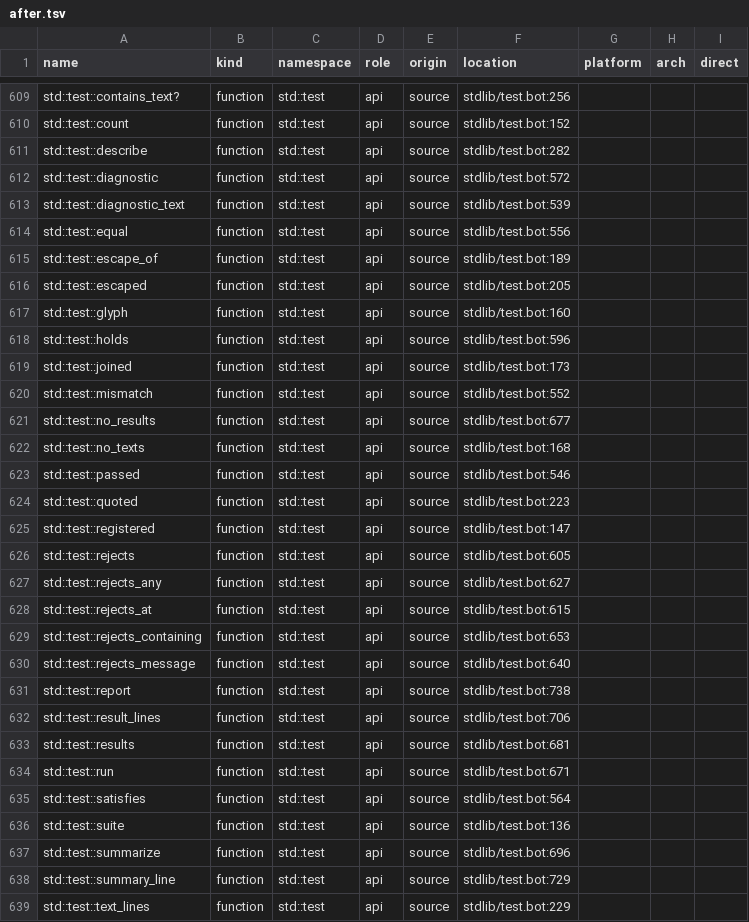
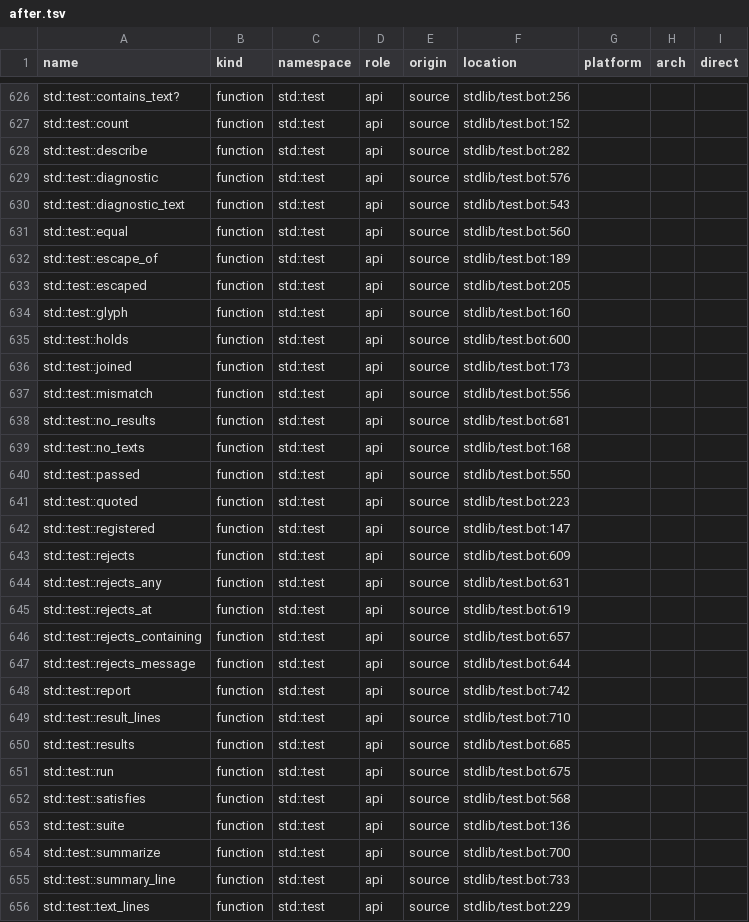
Before and after one commit to mwagner-webdev/botlish, a TSV file: audit/stdlib-census/after.tsv, drawn as a sheet; only a part is shown, gaps mark what is left out; the diff covers the shown part only.

```diff
--- a/audit/stdlib-census/after.tsv
+++ b/audit/stdlib-census/after.tsv
@@ -611,5 +628,5 @@ std::test::count	function	std::test	api	source	stdlib/test.bot:152
 std::test::describe	function	std::test	api	source	stdlib/test.bot:282			
-std::test::diagnostic	function	std::test	api	source	stdlib/test.bot:572			
-std::test::diagnostic_text	function	std::test	api	source	stdlib/test.bot:539			
-std::test::equal	function	std::test	api	source	stdlib/test.bot:556			
+std::test::diagnostic	function	std::test	api	source	stdlib/test.bot:576			
+std::test::diagnostic_text	function	std::test	api	source	stdlib/test.bot:543			
+std::test::equal	function	std::test	api	source	stdlib/test.bot:560			
 std::test::escape_of	function	std::test	api	source	stdlib/test.bot:189			
@@ -617,23 +634,23 @@ std::test::escaped	function	std::test	api	source	stdlib/test.bot:205
 std::test::glyph	function	std::test	api	source	stdlib/test.bot:160			
-std::test::holds	function	std::test	api	source	stdlib/test.bot:596			
+std::test::holds	function	std::test	api	source	stdlib/test.bot:600			
 std::test::joined	function	std::test	api	source	stdlib/test.bot:173			
-std::test::mismatch	function	std::test	api	source	stdlib/test.bot:552			
-std::test::no_results	function	std::test	api	source	stdlib/test.bot:677			
+std::test::mismatch	function	std::test	api	source	stdlib/test.bot:556			
+std::test::no_results	function	std::test	api	source	stdlib/test.bot:681			
 std::test::no_texts	function	std::test	api	source	stdlib/test.bot:168			
-std::test::passed	function	std::test	api	source	stdlib/test.bot:546			
+std::test::passed	function	std::test	api	source	stdlib/test.bot:550			
 std::test::quoted	function	std::test	api	source	stdlib/test.bot:223			
 std::test::registered	function	std::test	api	source	stdlib/test.bot:147			
-std::test::rejects	function	std::test	api	source	stdlib/test.bot:605			
-std::test::rejects_any	function	std::test	api	source	stdlib/test.bot:627			
-std::test::rejects_at	function	std::test	api	source	stdlib/test.bot:615			
-std::test::rejects_containing	function	std::test	api	source	stdlib/test.bot:653			
-std::test::rejects_message	function	std::test	api	source	stdlib/test.bot:640			
-std::test::report	function	std::test	api	source	stdlib/test.bot:738			
-std::test::result_lines	function	std::test	api	source	stdlib/test.bot:706			
-std::test::results	function	std::test	api	source	stdlib/test.bot:681			
-std::test::run	function	std::test	api	source	stdlib/test.bot:671			
-std::test::satisfies	function	std::test	api	source	stdlib/test.bot:564			
+std::test::rejects	function	std::test	api	source	stdlib/test.bot:609			
+std::test::rejects_any	function	std::test	api	source	stdlib/test.bot:631			
+std::test::rejects_at	function	std::test	api	source	stdlib/test.bot:619			
+std::test::rejects_containing	function	std::test	api	source	stdlib/test.bot:657			
+std::test::rejects_message	function	std::test	api	source	stdlib/test.bot:644			
+std::test::report	function	std::test	api	source	stdlib/test.bot:742			
+std::test::result_lines	function	std::test	api	source	stdlib/test.bot:710			
+std::test::results	function	std::test	api	source	stdlib/test.bot:685			
+std::test::run	function	std::test	api	source	stdlib/test.bot:675			
+std::test::satisfies	function	std::test	api	source	stdlib/test.bot:568			
 std::test::suite	function	std::test	api	source	stdlib/test.bot:136			
-std::test::summarize	function	std::test	api	source	stdlib/test.bot:696			
-std::test::summary_line	function	std::test	api	source	stdlib/test.bot:729			
+std::test::summarize	function	std::test	api	source	stdlib/test.bot:700			
+std::test::summary_line	function	std::test	api	source	stdlib/test.bot:733			
 std::test::text_lines	function	std::test	api	source	stdlib/test.bot:229			
```
Also changed, not shown: 17 added rows and 42 edited cells elsewhere in this file, 24 other files.
